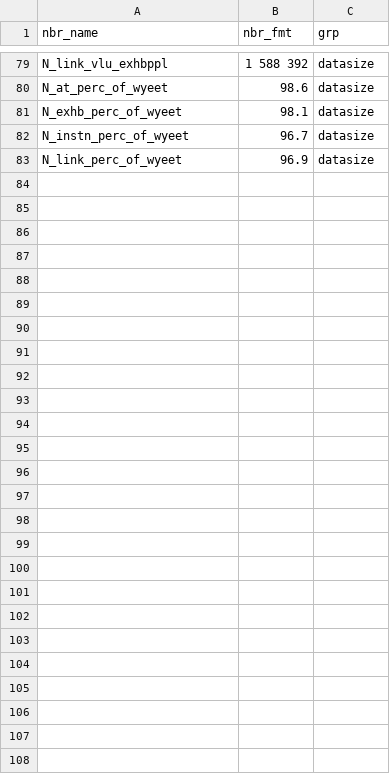
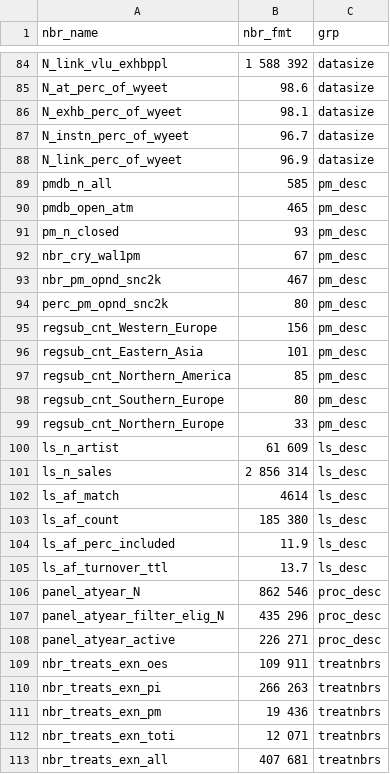
Before and after one commit to swhalemwo/pm_impact, a CSV file: misc/nbrs.csv, drawn as a sheet; only a part is shown, gaps mark what is left out; the diff covers the shown part only; the diff names each change by its address in the sheet, - before the commit and + after, or states it on an @@ line.

```diff
--- a/misc/nbrs.csv
+++ b/misc/nbrs.csv
+row 89: pmdb_n_all | 585 | pm_desc
+row 90: pmdb_open_atm | 465 | pm_desc
+row 91: pm_n_closed | 93 | pm_desc
+row 92: nbr_cry_wal1pm | 67 | pm_desc
+row 93: nbr_pm_opnd_snc2k | 467 | pm_desc
+row 94: perc_pm_opnd_snc2k | 80 | pm_desc
+row 95: regsub_cnt_Western_Europe | 156 | pm_desc
+row 96: regsub_cnt_Eastern_Asia | 101 | pm_desc
+row 97: regsub_cnt_Northern_America | 85 | pm_desc
+row 98: regsub_cnt_Southern_Europe | 80 | pm_desc
+row 99: regsub_cnt_Northern_Europe | 33 | pm_desc
+row 100: ls_n_artist | 61 609 | ls_desc
+row 101: ls_n_sales | 2 856 314 | ls_desc
+row 102: ls_af_match | 4614 | ls_desc
+row 103: ls_af_count | 185 380 | ls_desc
+row 104: ls_af_perc_included | 11.9 | ls_desc
+row 105: ls_af_turnover_ttl | 13.7 | ls_desc
+row 106: panel_atyear_N | 862 546 | proc_desc
+row 107: panel_atyear_filter_elig_N | 435 296 | proc_desc
+row 108: panel_atyear_active | 226 271 | proc_desc
+row 109: nbr_treats_exn_oes | 109 911 | treatnbrs
+row 110: nbr_treats_exn_pi | 266 263 | treatnbrs
+row 111: nbr_treats_exn_pm | 19 436 | treatnbrs
+row 112: nbr_treats_exn_toti | 12 071 | treatnbrs
+row 113: nbr_treats_exn_all | 407 681 | treatnbrs
```
Also changed, not shown: 5 added rows elsewhere in this file, 2 other files.
